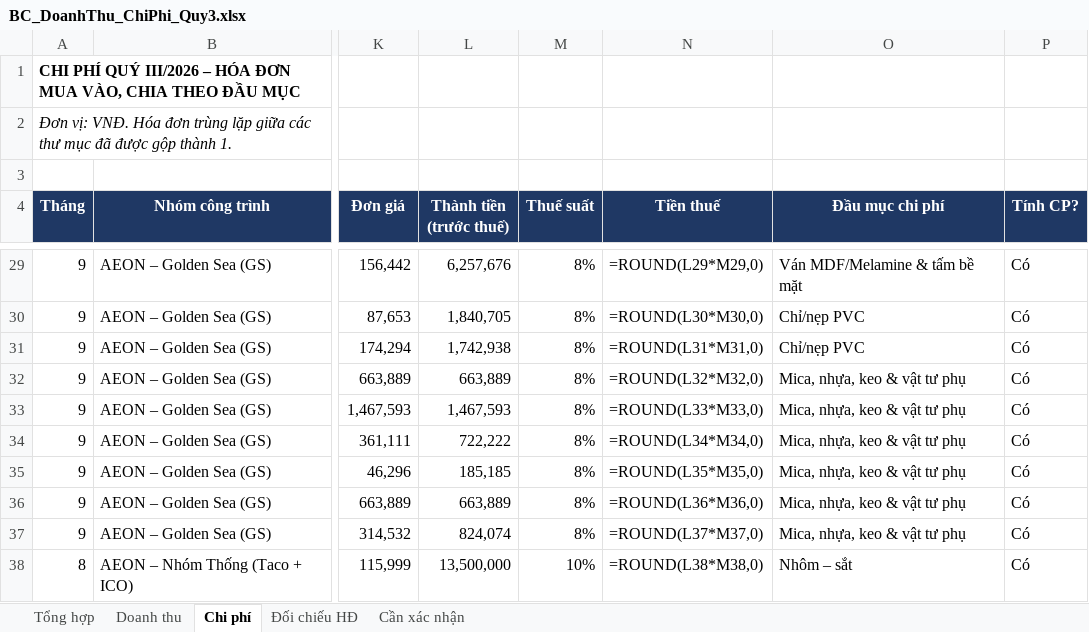
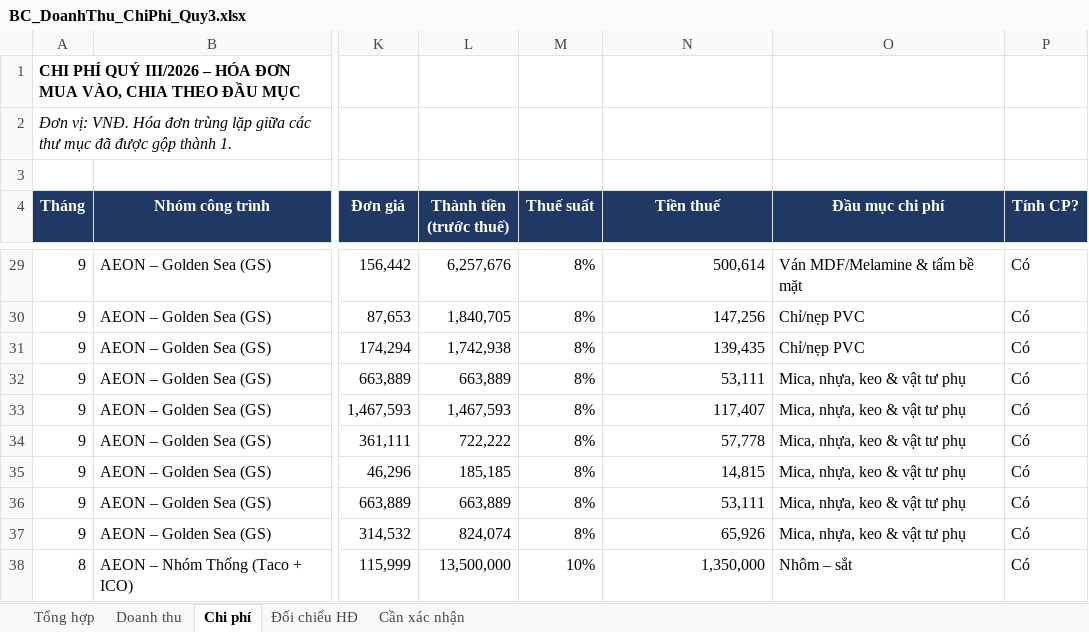
Before and after one commit to floranguyenatc-design/Du-an-Trang, an Excel workbook: BC_DoanhThu_ChiPhi_Quy3.xlsx, sheet Chi phí, drawn as a sheet; only a part is shown, gaps mark what is left out; values as stored, in another font and other column widths than the file's, no borders; formulas without a stored value are shown as written; charts and pictures not drawn; the diff covers the shown part only; the diff names each change by its address in the sheet, - before the commit and + after, or states it on an @@ line.

```diff
--- a/BC_DoanhThu_ChiPhi_Quy3.xlsx (sheet Chi phí)
+++ b/BC_DoanhThu_ChiPhi_Quy3.xlsx (sheet Chi phí)
-N29 (Tiền thuế): =ROUND(L29*M29,0)
+N29 (Tiền thuế): 500,614
-N30 (Tiền thuế): =ROUND(L30*M30,0)
+N30 (Tiền thuế): 147,256
-N31 (Tiền thuế): =ROUND(L31*M31,0)
+N31 (Tiền thuế): 139,435
-N32 (Tiền thuế): =ROUND(L32*M32,0)
+N32 (Tiền thuế): 53,111
-N33 (Tiền thuế): =ROUND(L33*M33,0)
+N33 (Tiền thuế): 117,407
-N34 (Tiền thuế): =ROUND(L34*M34,0)
+N34 (Tiền thuế): 57,778
-N35 (Tiền thuế): =ROUND(L35*M35,0)
+N35 (Tiền thuế): 14,815
-N36 (Tiền thuế): =ROUND(L36*M36,0)
+N36 (Tiền thuế): 53,111
-N37 (Tiền thuế): =ROUND(L37*M37,0)
+N37 (Tiền thuế): 65,926
-N38 (Tiền thuế): =ROUND(L38*M38,0)
+N38 (Tiền thuế): 1,350,000
```
Also changed, not shown: 2 added rows, 2 removed rows and 29 edited cells elsewhere in this sheet, sheet Tổng hợp, sheet Đối chiếu HĐ, sheet Doanh thu, charts or pictures.
